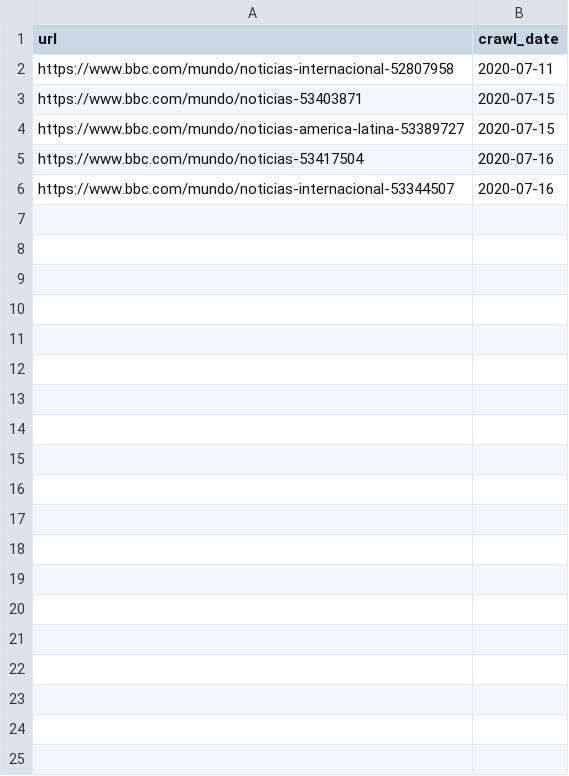
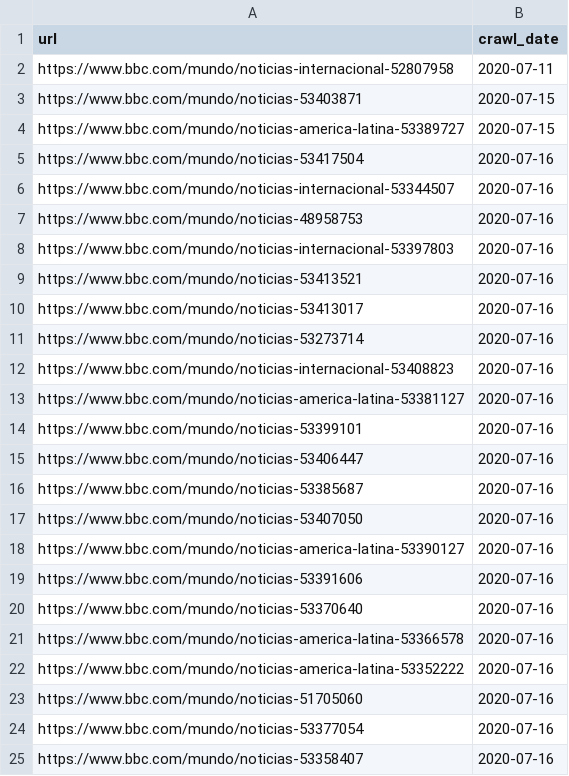
Before and after one commit to hongyoon/noticias, a TSV file: data/db_url.tsv, drawn as a sheet; only a part is shown; the diff covers the shown part only.

```diff
--- a/data/db_url.tsv
+++ b/data/db_url.tsv
@@ -6 +6,20 @@ https://www.bbc.com/mundo/noticias-53417504	2020-07-16
 https://www.bbc.com/mundo/noticias-internacional-53344507	2020-07-16
+https://www.bbc.com/mundo/noticias-48958753	2020-07-16
+https://www.bbc.com/mundo/noticias-internacional-53397803	2020-07-16
+https://www.bbc.com/mundo/noticias-53413521	2020-07-16
+https://www.bbc.com/mundo/noticias-53413017	2020-07-16
+https://www.bbc.com/mundo/noticias-53273714	2020-07-16
+https://www.bbc.com/mundo/noticias-internacional-53408823	2020-07-16
+https://www.bbc.com/mundo/noticias-america-latina-53381127	2020-07-16
+https://www.bbc.com/mundo/noticias-53399101	2020-07-16
+https://www.bbc.com/mundo/noticias-53406447	2020-07-16
+https://www.bbc.com/mundo/noticias-53385687	2020-07-16
+https://www.bbc.com/mundo/noticias-53407050	2020-07-16
+https://www.bbc.com/mundo/noticias-america-latina-53390127	2020-07-16
+https://www.bbc.com/mundo/noticias-53391606	2020-07-16
+https://www.bbc.com/mundo/noticias-53370640	2020-07-16
+https://www.bbc.com/mundo/noticias-america-latina-53366578	2020-07-16
+https://www.bbc.com/mundo/noticias-america-latina-53352222	2020-07-16
+https://www.bbc.com/mundo/noticias-51705060	2020-07-16
+https://www.bbc.com/mundo/noticias-53377054	2020-07-16
+https://www.bbc.com/mundo/noticias-53358407	2020-07-16
```
Also changed, not shown: 25 added rows elsewhere in this file, 5 other files.
